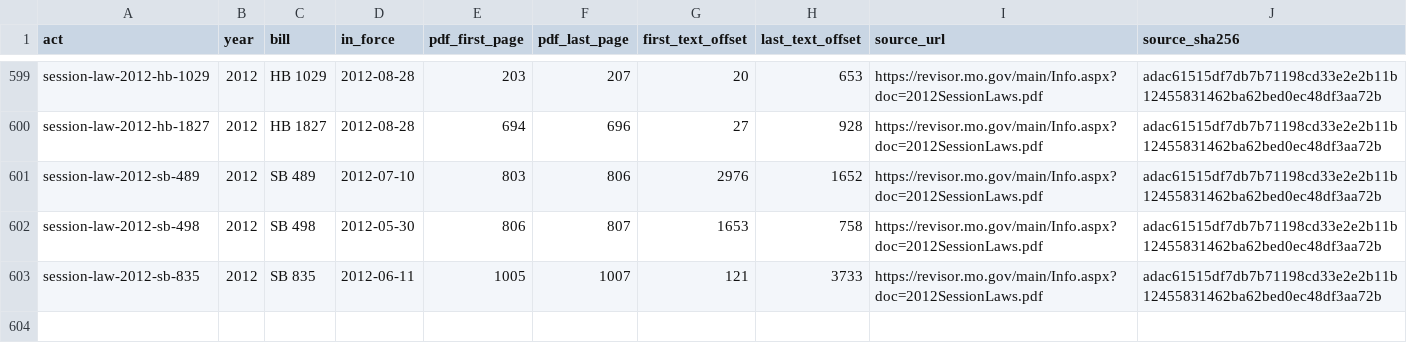
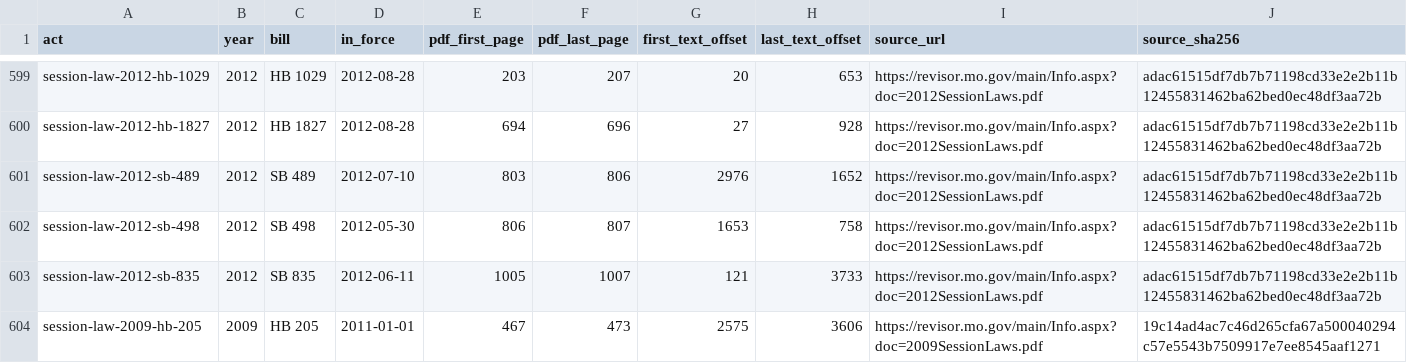
Before and after one commit to lexifina/united-states-missouri-law, a TSV file: data/session-law-sources.tsv, drawn as a sheet; only a part is shown, gaps mark what is left out.

```diff
--- a/data/session-law-sources.tsv
+++ b/data/session-law-sources.tsv
@@ -603 +603,2 @@ session-law-2012-sb-498	2012	SB 498	2012-05-30	806	807	1653	758	https://revisor.
 session-law-2012-sb-835	2012	SB 835	2012-06-11	1005	1007	121	3733	https://revisor.mo.gov/main/Info.aspx?doc=2012SessionLaws.pdf	adac61515df7db7b71198cd33e2e2b11b12455831462ba62bed0ec48df3aa72b
+session-law-2009-hb-205	2009	HB 205	2011-01-01	467	473	2575	3606	https://revisor.mo.gov/main/Info.aspx?doc=2009SessionLaws.pdf	19c14ad4ac7c46d265cfa67a500040294c57e5543b7509917e7ee8545aaf1271
```
Also changed, not shown: data/commits.csv, 4 other files.
